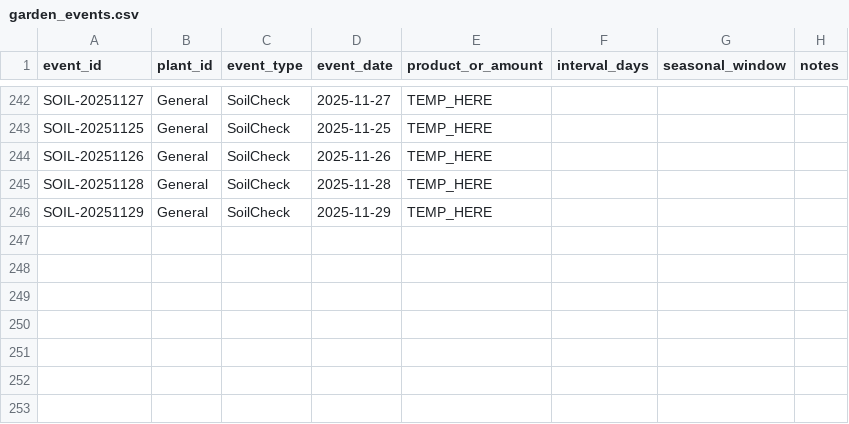
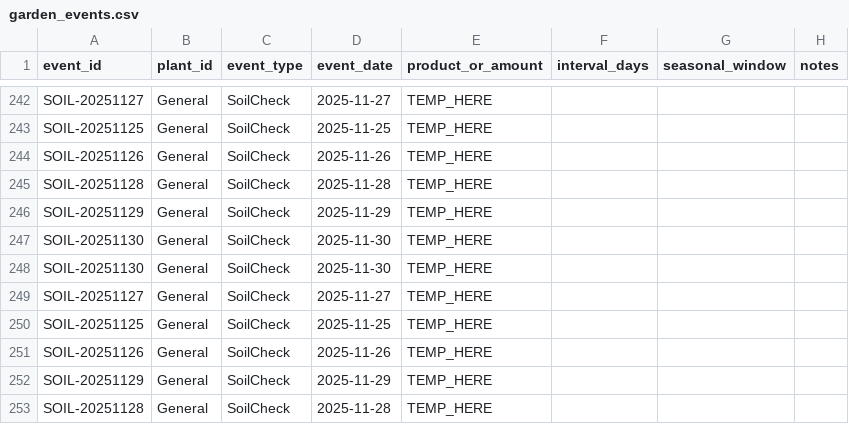
Before and after one commit to ozbren/garden-ai, a CSV file: data/garden_events.csv, drawn as a sheet; only a part is shown, gaps mark what is left out.

```diff
--- a/data/garden_events.csv
+++ b/data/garden_events.csv
@@ -246 +246,8 @@ SOIL-20251128,General,SoilCheck,2025-11-28,TEMP_HERE,,,
 SOIL-20251129,General,SoilCheck,2025-11-29,TEMP_HERE,,,
+SOIL-20251130,General,SoilCheck,2025-11-30,TEMP_HERE,,,
+SOIL-20251130,General,SoilCheck,2025-11-30,TEMP_HERE,,,
+SOIL-20251127,General,SoilCheck,2025-11-27,TEMP_HERE,,,
+SOIL-20251125,General,SoilCheck,2025-11-25,TEMP_HERE,,,
+SOIL-20251126,General,SoilCheck,2025-11-26,TEMP_HERE,,,
+SOIL-20251129,General,SoilCheck,2025-11-29,TEMP_HERE,,,
+SOIL-20251128,General,SoilCheck,2025-11-28,TEMP_HERE,,,
```
Also changed, not shown: data/garden_shopping.csv.
